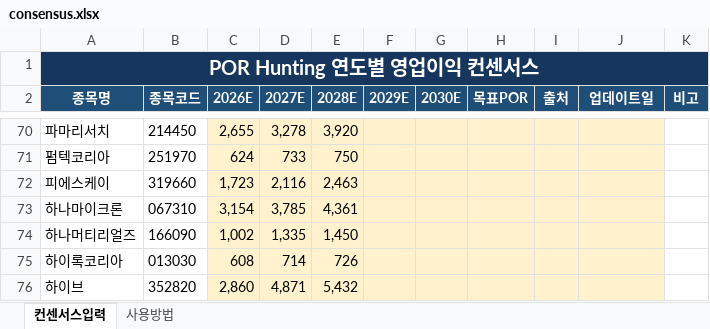
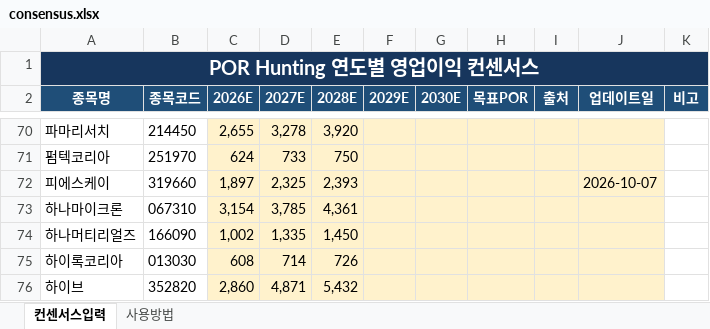
Before and after one commit to firestory119-hub/POR-Hunting, an Excel workbook: data/consensus.xlsx, sheet 컨센서스입력, drawn as a sheet; only a part is shown, gaps mark what is left out; values as stored, in another font and other column widths than the file's, no borders; the diff names each change by its address in the sheet, - before the commit and + after, or states it on an @@ line.

Commit message:
Update consensus 319660

```diff
--- a/data/consensus.xlsx (sheet 컨센서스입력)
+++ b/data/consensus.xlsx (sheet 컨센서스입력)
-C72 (2026E): 1,723
+C72 (2026E): 1,897
-D72 (2027E): 2,116
+D72 (2027E): 2,325
-E72 (2028E): 2,463
+E72 (2028E): 2,393
-J72 (업데이트일): (empty)
+J72 (업데이트일): 2026-10-07
```
